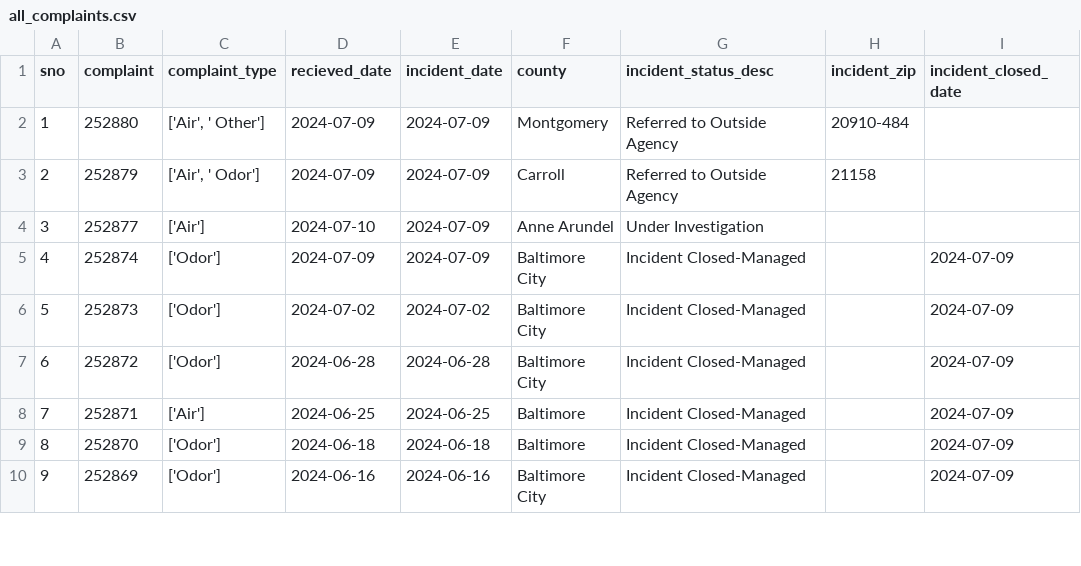
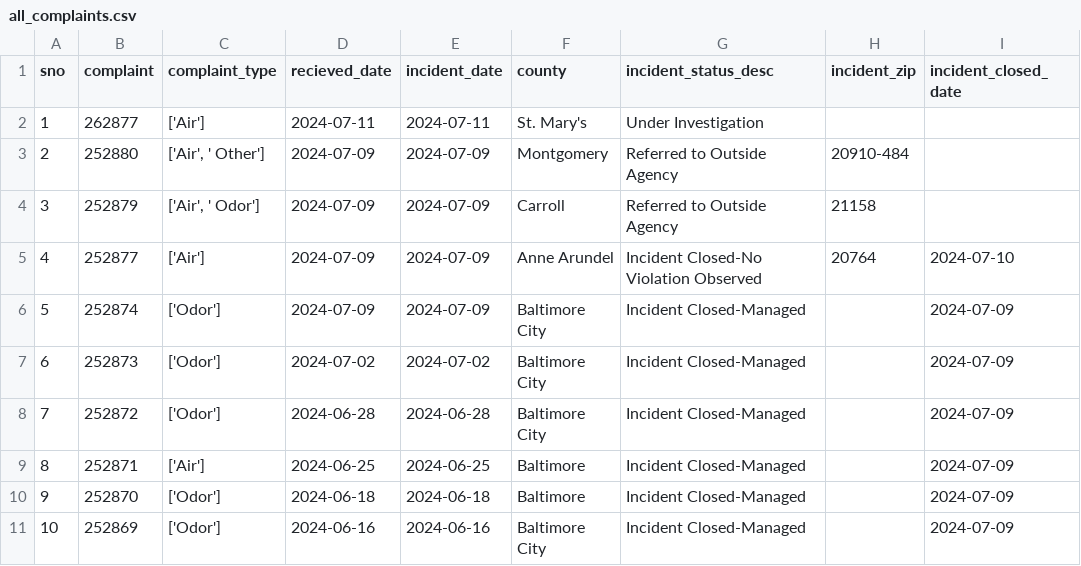
Before and after one commit to johnfcampbell/nicar24pipeline, a CSV file: exported_data/all_complaints.csv, drawn as a sheet; only a part is shown; addresses are those after the commit; the diff names each change by its address in the sheet, - before the commit and + after, or states it on an @@ line.

```diff
--- a/exported_data/all_complaints.csv
+++ b/exported_data/all_complaints.csv
+row 2: 1 | 262877 | ['Air'] | 2024-07-11 | 2024-07-11 | St. Mary's | Under Investigation
@@ column A (sno) renumbered from row 3 down @@
-D5 (recieved_date): 2024-07-10
+D5 (recieved_date): 2024-07-09
-G5 (incident_status_desc): Under Investigation
+G5 (incident_status_desc): Incident Closed-No Violation Observed
-H5 (incident_zip): (empty)
+H5 (incident_zip): 20764
-I5 (incident_closed_date): (empty)
+I5 (incident_closed_date): 2024-07-10
```
Also changed, not shown: exported_data/complaint_type_frequency.csv.
